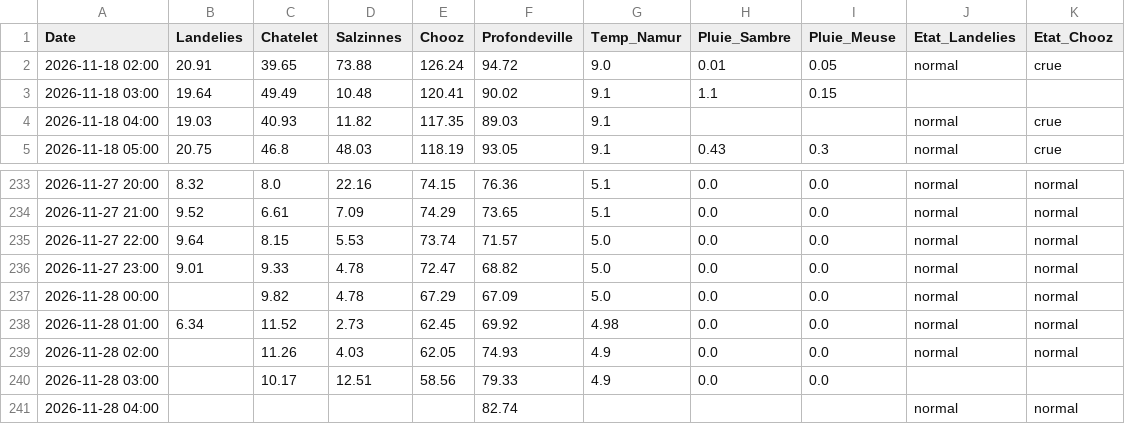
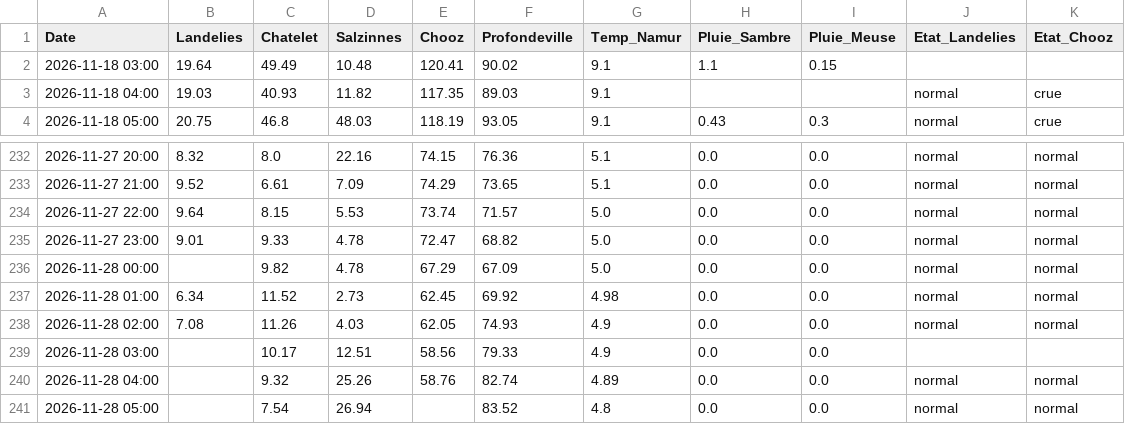
Before and after one commit to clem-tried-it/Guide-peche, a CSV file: data/releves_10j.csv, drawn as a sheet; only a part is shown, gaps mark what is left out.

```diff
--- a/data/releves_10j.csv
+++ b/data/releves_10j.csv
@@ -1,3 +1,2 @@
 Date,Landelies,Chatelet,Salzinnes,Chooz,Profondeville,Temp_Namur,Pluie_Sambre,Pluie_Meuse,Etat_Landelies,Etat_Chooz
-2026-11-18 02:00,20.91,39.65,73.88,126.24,94.72,9.0,0.01,0.05,normal,crue
 2026-11-18 03:00,19.64,49.49,10.48,120.41,90.02,9.1,1.1,0.15,,
@@ -238,4 +237,5 @@ Date,Landelies,Chatelet,Salzinnes,Chooz,Profondeville,Temp_Namur,Pluie_Sambre,Pl
 2026-11-28 01:00,6.34,11.52,2.73,62.45,69.92,4.98,0.0,0.0,normal,normal
-2026-11-28 02:00,,11.26,4.03,62.05,74.93,4.9,0.0,0.0,normal,normal
+2026-11-28 02:00,7.08,11.26,4.03,62.05,74.93,4.9,0.0,0.0,normal,normal
 2026-11-28 03:00,,10.17,12.51,58.56,79.33,4.9,0.0,0.0,,
-2026-11-28 04:00,,,,,82.74,,,,normal,normal
+2026-11-28 04:00,,9.32,25.26,58.76,82.74,4.89,0.0,0.0,normal,normal
+2026-11-28 05:00,,7.54,26.94,,83.52,4.8,0.0,0.0,normal,normal
```
Also changed, not shown: data/historique.csv, data/releves.csv, 1 other file.
